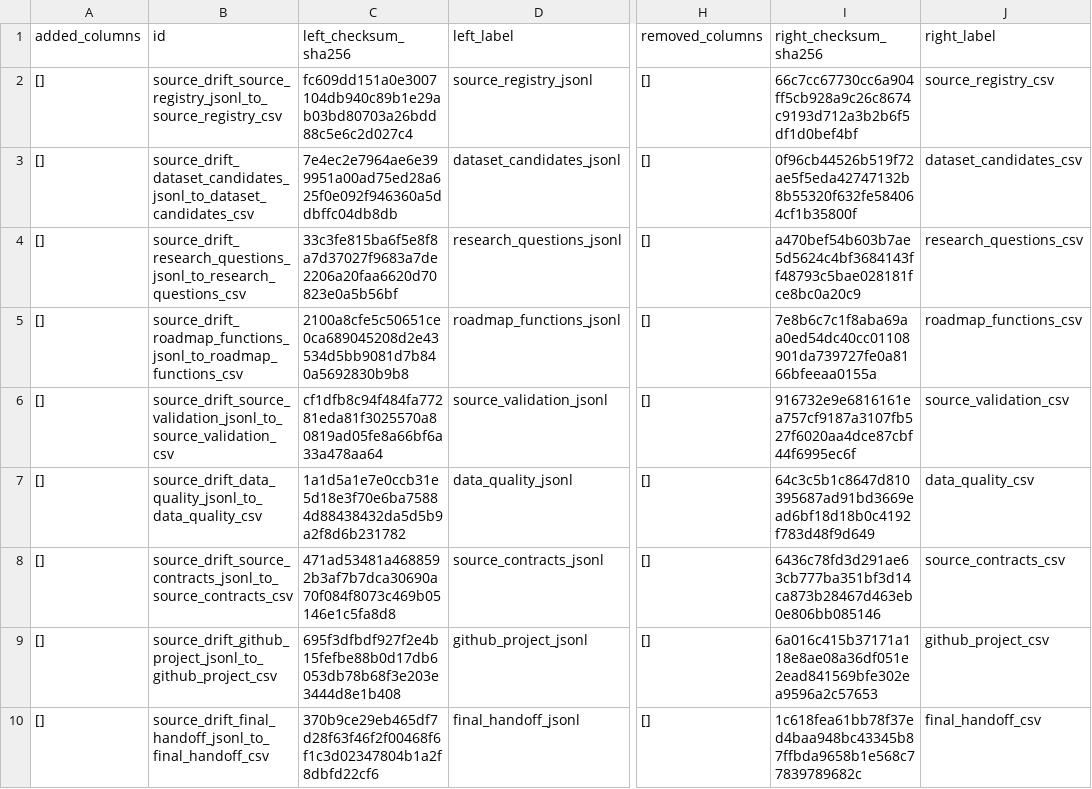
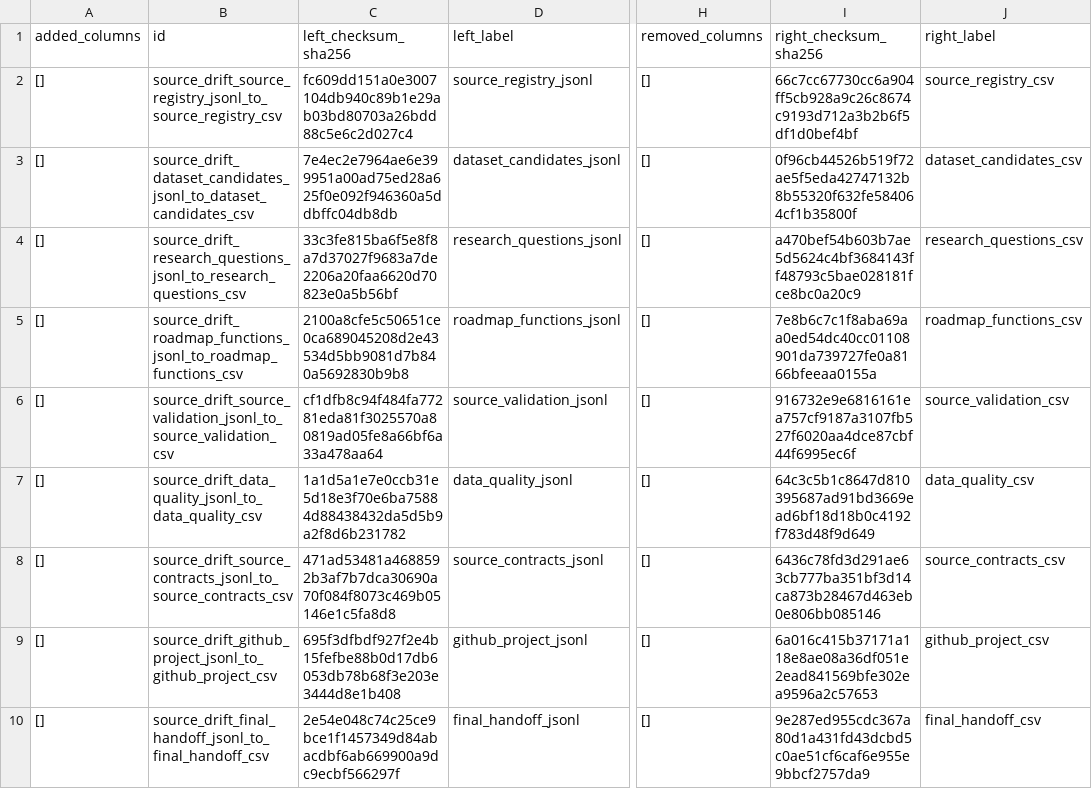
Before and after one commit to edithatogo/reimbursement-atlas, a CSV file: data/derived/source_drift/source_drift_report.csv, drawn as a sheet; only a part is shown, gaps mark what is left out; the diff names each change by its address in the sheet, - before the commit and + after, or states it on an @@ line.

```diff
--- a/data/derived/source_drift/source_drift_report.csv
+++ b/data/derived/source_drift/source_drift_report.csv
-C10 (left_checksum_sha256): 370b9ce29eb465df7d28f63f46f2f00468f6f1c3d02347804b1a2f8dbfd22cf6
+C10 (left_checksum_sha256): 2e54e048c74c25ce9bce1f1457349d84abacdbf6ab669900a9dc9ecbf566297f
-I10 (right_checksum_sha256): 1c618fea61bb78f37ed4baa948bc43345b87ffbda9658b1e568c77839789682c
+I10 (right_checksum_sha256): 9e287ed955cdc367a80d1a431fd43dcbd5c0ae51cf6caf6e955e9bbcf2757da9
```
Also changed, not shown: data/derived/data_dictionary/data_dictionary.csv, data/derived/licence_review/licence_review_batches.csv, 18 other files.
